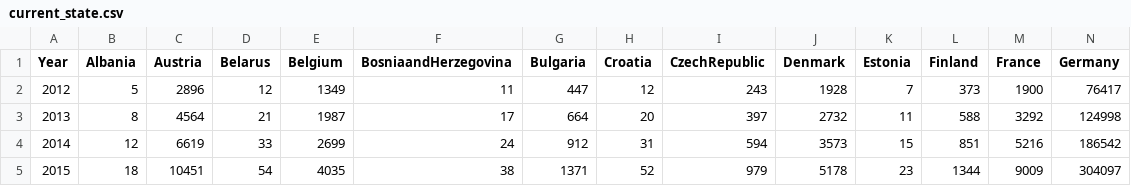
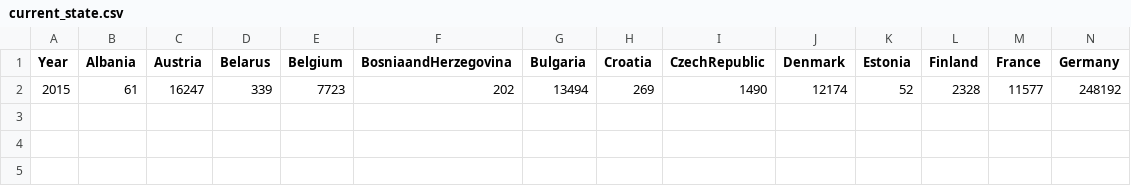
Before and after one commit to wojciechwiton/Refugee-movement-modelling, a CSV file: code/current_state.csv, drawn as a sheet; only a part is shown; removed rows and columns are numbered as before the commit, all else as after; rows hold the shown columns only; the diff names each change by its address in the sheet, - before the commit and + after, or states it on an @@ line.

```diff
--- a/code/current_state.csv
+++ b/code/current_state.csv
-row 2: 2012 | 5 | 2896 | 12 | 1349 | 11 | 447 | 12 | 243 | 1928 | 7 | 373 | 1900 | 76417
-row 3: 2013 | 8 | 4564 | 21 | 1987 | 17 | 664 | 20 | 397 | 2732 | 11 | 588 | 3292 | 124998
-row 4: 2014 | 12 | 6619 | 33 | 2699 | 24 | 912 | 31 | 594 | 3573 | 15 | 851 | 5216 | 186542
-row 5: 2015 | 18 | 10451 | 54 | 4035 | 38 | 1371 | 52 | 979 | 5178 | 23 | 1344 | 9009 | 304097
+row 2: 2015 | 61 | 16247 | 339 | 7723 | 202 | 13494 | 269 | 1490 | 12174 | 52 | 2328 | 11577 | 248192
```
Also changed, not shown: code/cumulated_state.csv, code/historic_current_state.csv, 1 other file.
